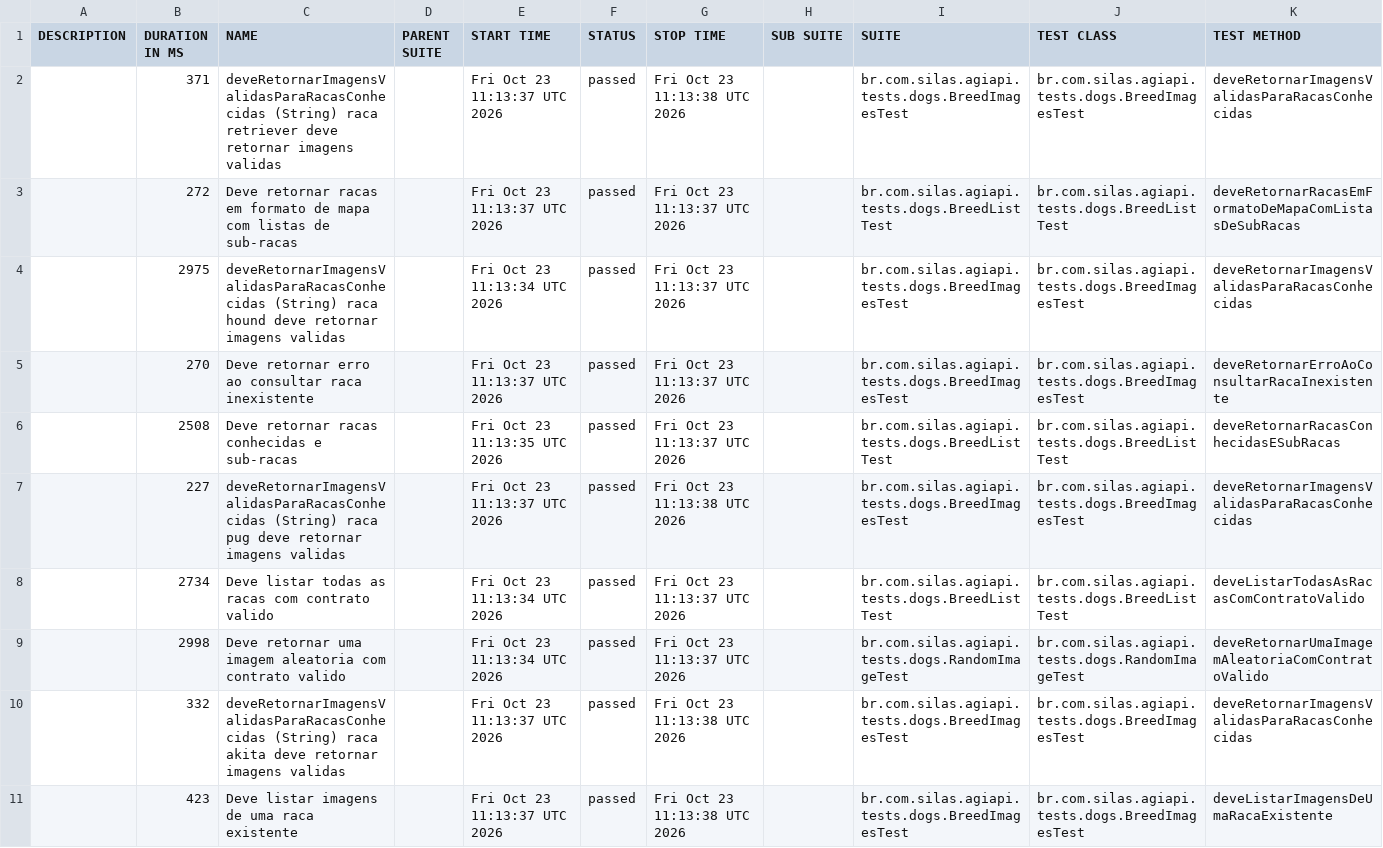
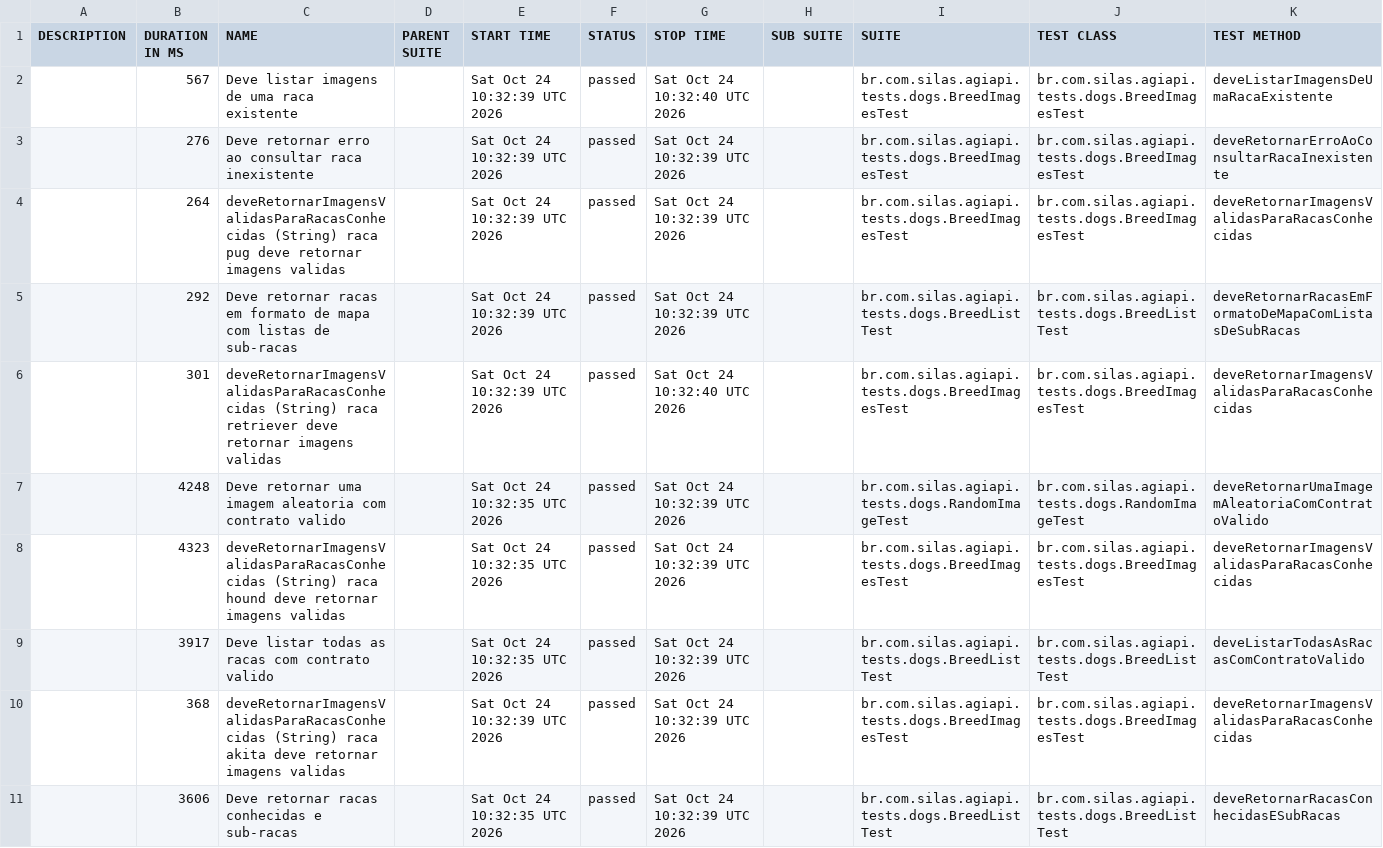
Before and after one commit to silasmarques/agi-api, a CSV file: data/suites.csv, drawn as a sheet; removed rows and columns are numbered as before the commit, all else as after; the diff names each change by its address in the sheet, - before the commit and + after, or states it on an @@ line.

```diff
--- a/data/suites.csv
+++ b/data/suites.csv
+row 2:  | 567 | Deve listar imagens de uma raca existente |  | Sat Oct 24 10:32:39 UTC 2026 | passed | Sat Oct 24 10:32:40 UTC 2026 |  | br.com.silas.agiapi.tests.dogs.BreedImagesTest | br.com.silas.agiapi.tests.dogs.BreedImagesTest | deveListarImagensDeUmaRacaExistente
+row 3:  | 276 | Deve retornar erro ao consultar raca inexistente |  | Sat Oct 24 10:32:39 UTC 2026 | passed | Sat Oct 24 10:32:39 UTC 2026 |  | br.com.silas.agiapi.tests.dogs.BreedImagesTest | br.com.silas.agiapi.tests.dogs.BreedImagesTest | deveRetornarErroAoConsultarRacaInexistente
-B4 (DURATION IN MS): 371
+B4 (DURATION IN MS): 264
-C4 (NAME): …(String) raca retriever deve retornar…
+C4 (NAME): …(String) raca pug deve retornar…
-E4:E5 (START TIME): Fri Oct 23 11:13:37 UTC 2026
+E4:E5 (START TIME): Sat Oct 24 10:32:39 UTC 2026
-G4 (STOP TIME): Fri Oct 23 11:13:38 UTC 2026
+G4 (STOP TIME): Sat Oct 24 10:32:39 UTC 2026
-B5 (DURATION IN MS): 272
+B5 (DURATION IN MS): 292
-G5 (STOP TIME): Fri Oct 23 11:13:37 UTC 2026
+G5 (STOP TIME): Sat Oct 24 10:32:39 UTC 2026
-B6 (DURATION IN MS): 2975
+B6 (DURATION IN MS): 301
-C6 (NAME): …(String) raca hound deve retornar…
+C6 (NAME): …(String) raca retriever deve retornar…
-E6 (START TIME): Fri Oct 23 11:13:34 UTC 2026
+E6 (START TIME): Sat Oct 24 10:32:39 UTC 2026
-G6 (STOP TIME): Fri Oct 23 11:13:37 UTC 2026
+G6 (STOP TIME): Sat Oct 24 10:32:40 UTC 2026
-row 5:  | 270 | Deve retornar erro ao consultar raca inexistente |  | Fri Oct 23 11:13:37 UTC 2026 | passed | Fri Oct 23 11:13:37 UTC 2026 |  | br.com.silas.agiapi.tests.dogs.BreedImagesTest | br.com.silas.agiapi.tests.dogs.BreedImagesTest | deveRetornarErroAoConsultarRacaInexistente
-row 6:  | 2508 | Deve retornar racas conhecidas e sub-racas |  | Fri Oct 23 11:13:35 UTC 2026 | passed | Fri Oct 23 11:13:37 UTC 2026 |  | br.com.silas.agiapi.tests.dogs.BreedListTest | br.com.silas.agiapi.tests.dogs.BreedListTest | deveRetornarRacasConhecidasESubRacas
+row 7:  | 4248 | Deve retornar uma imagem aleatoria com contrato valido |  | Sat Oct 24 10:32:35 UTC 2026 | passed | Sat Oct 24 10:32:39 UTC 2026 |  | br.com.silas.agiapi.tests.dogs.RandomImageTest | br.com.silas.agiapi.tests.dogs.RandomImageTest | deveRetornarUmaImagemAleatoriaComContratoValido
-B8 (DURATION IN MS): 227
+B8 (DURATION IN MS): 4323
-C8 (NAME): …(String) raca pug deve retornar…
+C8 (NAME): …(String) raca hound deve retornar…
-E8 (START TIME): Fri Oct 23 11:13:37 UTC 2026
+E8 (START TIME): Sat Oct 24 10:32:35 UTC 2026
-G8 (STOP TIME): Fri Oct 23 11:13:38 UTC 2026
+G8 (STOP TIME): Sat Oct 24 10:32:39 UTC 2026
-B9 (DURATION IN MS): 2734
+B9 (DURATION IN MS): 3917
-E9 (START TIME): Fri Oct 23 11:13:34 UTC 2026
+E9 (START TIME): Sat Oct 24 10:32:35 UTC 2026
-G9 (STOP TIME): Fri Oct 23 11:13:37 UTC 2026
+G9 (STOP TIME): Sat Oct 24 10:32:39 UTC 2026
-row 9:  | 2998 | Deve retornar uma imagem aleatoria com contrato valido |  | Fri Oct 23 11:13:34 UTC 2026 | passed | Fri Oct 23 11:13:37 UTC 2026 |  | br.com.silas.agiapi.tests.dogs.RandomImageTest | br.com.silas.agiapi.tests.dogs.RandomImageTest | deveRetornarUmaImagemAleatoriaComContratoValido
-B10 (DURATION IN MS): 332
+B10 (DURATION IN MS): 368
-E10 (START TIME): Fri Oct 23 11:13:37 UTC 2026
+E10 (START TIME): Sat Oct 24 10:32:39 UTC 2026
-G10 (STOP TIME): Fri Oct 23 11:13:38 UTC 2026
+G10 (STOP TIME): Sat Oct 24 10:32:39 UTC 2026
-row 11:  | 423 | Deve listar imagens de uma raca existente |  | Fri Oct 23 11:13:37 UTC 2026 | passed | Fri Oct 23 11:13:38 UTC 2026 |  | br.com.silas.agiapi.tests.dogs.BreedImagesTest | br.com.silas.agiapi.tests.dogs.BreedImagesTest | deveListarImagensDeUmaRacaExistente
+row 11:  | 3606 | Deve retornar racas conhecidas e sub-racas |  | Sat Oct 24 10:32:35 UTC 2026 | passed | Sat Oct 24 10:32:39 UTC 2026 |  | br.com.silas.agiapi.tests.dogs.BreedListTest | br.com.silas.agiapi.tests.dogs.BreedListTest | deveRetornarRacasConhecidasESubRacas
```
Also changed, not shown: 54 other files.
